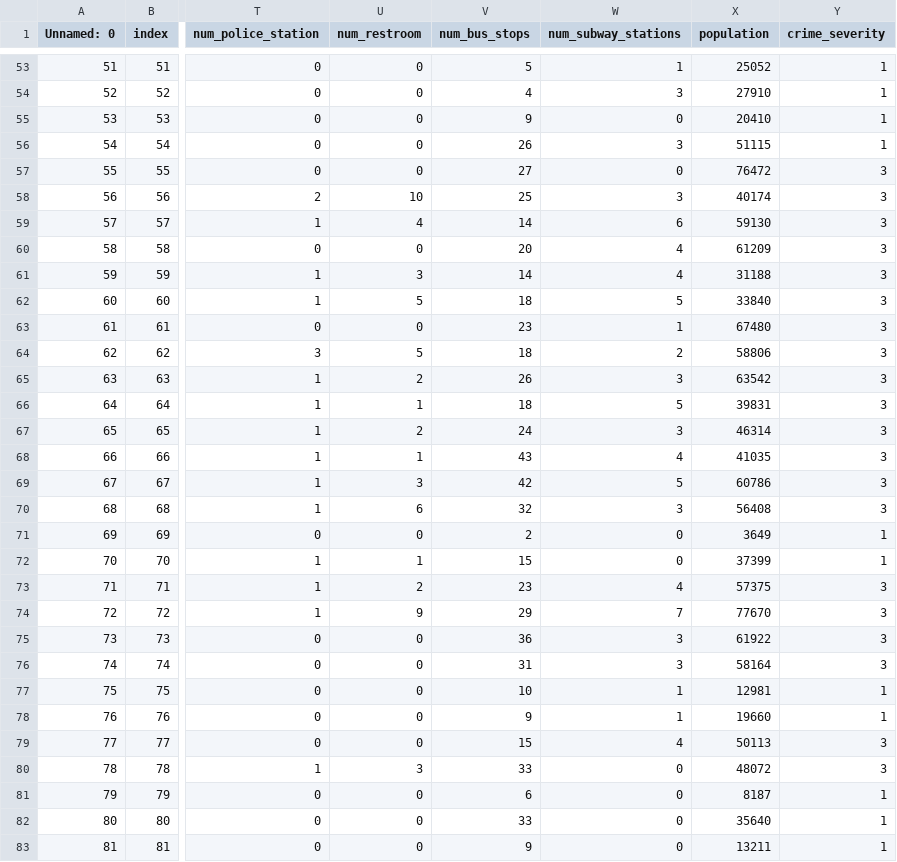
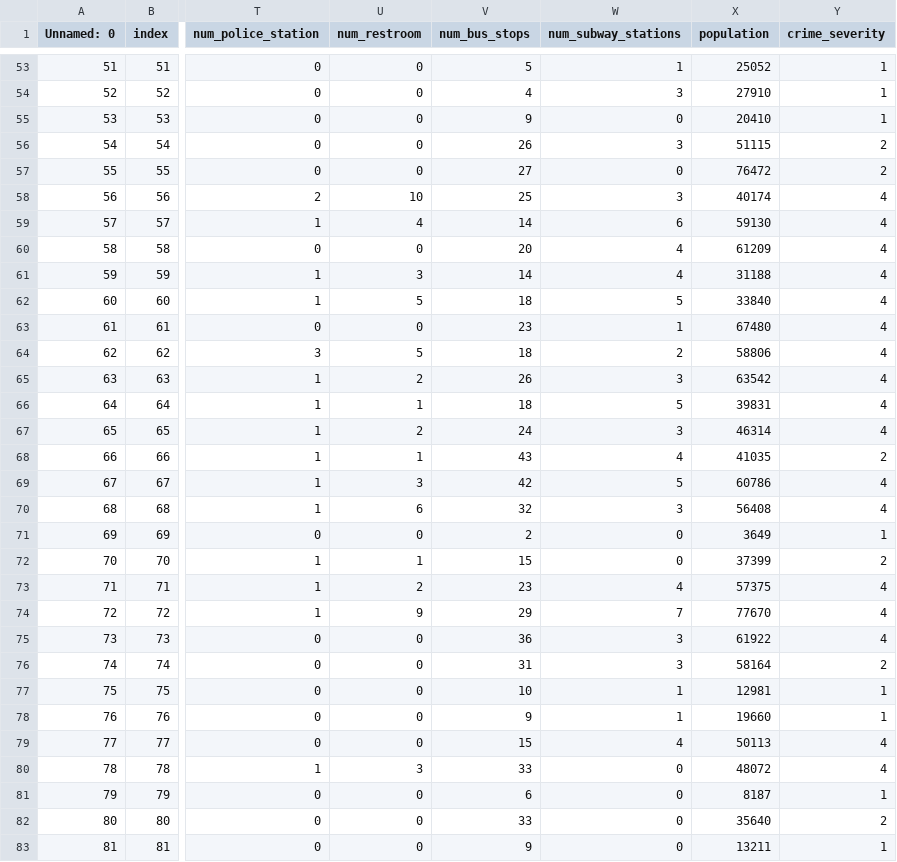
Before and after one commit to johnchoi44/DS340W_Project, a CSV file: final_data_with_crime_severity.csv, drawn as a sheet; only a part is shown, gaps mark what is left out; the diff covers the shown part only; the diff names each change by its address in the sheet, - before the commit and + after, or states it on an @@ line.

Commit message:
final dataset update w/ ml

```diff
--- a/final_data_with_crime_severity.csv
+++ b/final_data_with_crime_severity.csv
-Y56 (crime_severity): 1
+Y56 (crime_severity): 2
-Y57 (crime_severity): 3
+Y57 (crime_severity): 2
-Y58:Y67 (crime_severity): 3
+Y58:Y67 (crime_severity): 4
-Y68 (crime_severity): 3
+Y68 (crime_severity): 2
-Y69:Y70 (crime_severity): 3
+Y69:Y70 (crime_severity): 4
-Y72 (crime_severity): 1
+Y72 (crime_severity): 2
-Y73:Y75 (crime_severity): 3
+Y73:Y75 (crime_severity): 4
-Y76 (crime_severity): 3
+Y76 (crime_severity): 2
-Y79:Y80 (crime_severity): 3
+Y79:Y80 (crime_severity): 4
-Y82 (crime_severity): 1
+Y82 (crime_severity): 2
```
Also changed, not shown: 88 edited cells elsewhere in this file, 7 other files.
